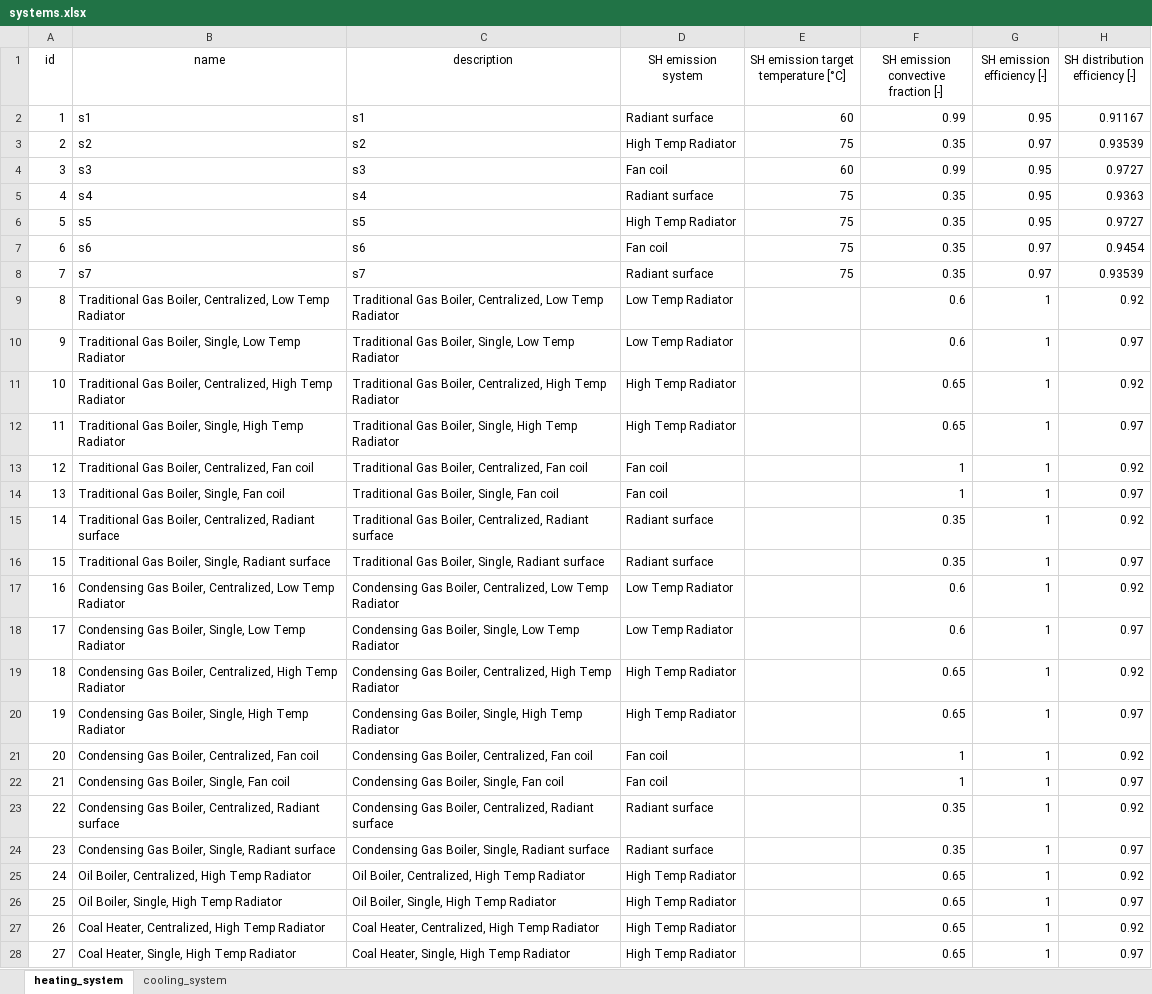
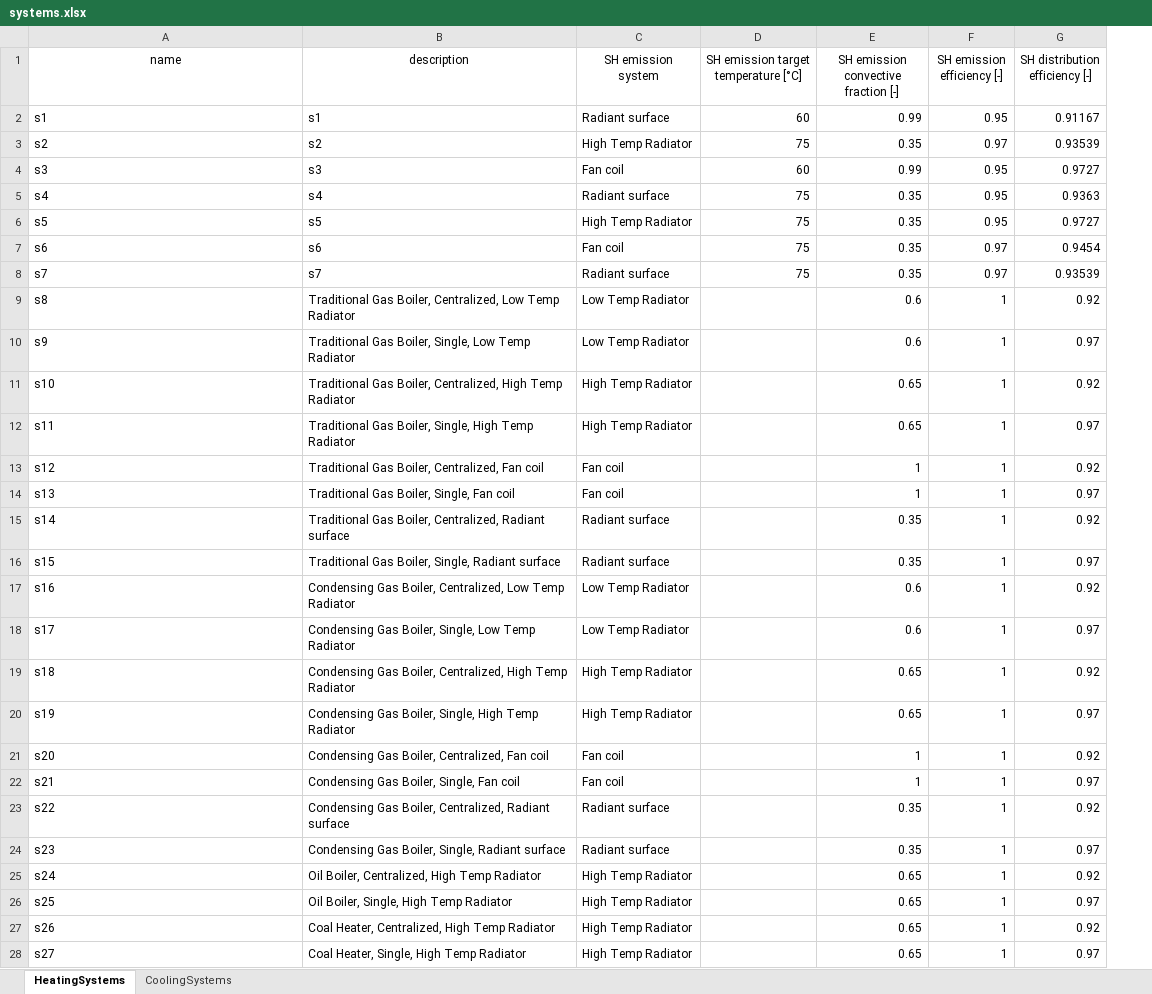
Before and after one commit to BETALAB-team/EUReCA, an Excel workbook: eureca_ubem/Input/systems.xlsx, sheet HeatingSystems, drawn as a sheet; only a part is shown; values as stored, in another font and other column widths than the file's, no borders; removed rows and columns are numbered as before the commit, all else as after; the diff covers the shown part only; the diff names each change by its address in the sheet, - before the commit and + after, or states it on an @@ line.

Commit message:
new manually comiled system in EUReCA UBEM

```diff
--- a/eureca_ubem/Input/systems.xlsx (sheet HeatingSystems)
+++ b/eureca_ubem/Input/systems.xlsx (sheet HeatingSystems)
-sheet tab: heating_system
+sheet tab: HeatingSystems
-sheet tab: cooling_system
+sheet tab: CoolingSystems
-column A (id), rows 2-28: 1 | 2 | 3 | 4 | 5 | 6 | 7 | 8 | 9 | 10 | 11 | 12 | 13 | 14 | 15 | 16 | 17 | 18 | 19 | 20 | 21 | 22 | 23 | 24 | 25 | 26 | 27
-A9 (name): Traditional Gas Boiler, Centralized, Low Temp Radiator
+A9 (name): s8
-A10 (name): Traditional Gas Boiler, Single, Low Temp Radiator
+A10 (name): s9
-A11 (name): Traditional Gas Boiler, Centralized, High Temp Radiator
+A11 (name): s10
-A12 (name): Traditional Gas Boiler, Single, High Temp Radiator
+A12 (name): s11
-A13 (name): Traditional Gas Boiler, Centralized, Fan coil
+A13 (name): s12
-A14 (name): Traditional Gas Boiler, Single, Fan coil
+A14 (name): s13
-A15 (name): Traditional Gas Boiler, Centralized, Radiant surface
+A15 (name): s14
-A16 (name): Traditional Gas Boiler, Single, Radiant surface
+A16 (name): s15
-A17 (name): Condensing Gas Boiler, Centralized, Low Temp Radiator
+A17 (name): s16
-A18 (name): Condensing Gas Boiler, Single, Low Temp Radiator
+A18 (name): s17
-A19 (name): Condensing Gas Boiler, Centralized, High Temp Radiator
+A19 (name): s18
-A20 (name): Condensing Gas Boiler, Single, High Temp Radiator
+A20 (name): s19
-A21 (name): Condensing Gas Boiler, Centralized, Fan coil
+A21 (name): s20
-A22 (name): Condensing Gas Boiler, Single, Fan coil
+A22 (name): s21
-A23 (name): Condensing Gas Boiler, Centralized, Radiant surface
+A23 (name): s22
-A24 (name): Condensing Gas Boiler, Single, Radiant surface
+A24 (name): s23
-A25 (name): Oil Boiler, Centralized, High Temp Radiator
+A25 (name): s24
-A26 (name): Oil Boiler, Single, High Temp Radiator
+A26 (name): s25
-A27 (name): Coal Heater, Centralized, High Temp Radiator
+A27 (name): s26
-A28 (name): Coal Heater, Single, High Temp Radiator
+A28 (name): s27
```
Also changed, not shown: 12 edited cells elsewhere in this sheet, sheet CoolingSystems, 5 other files.
